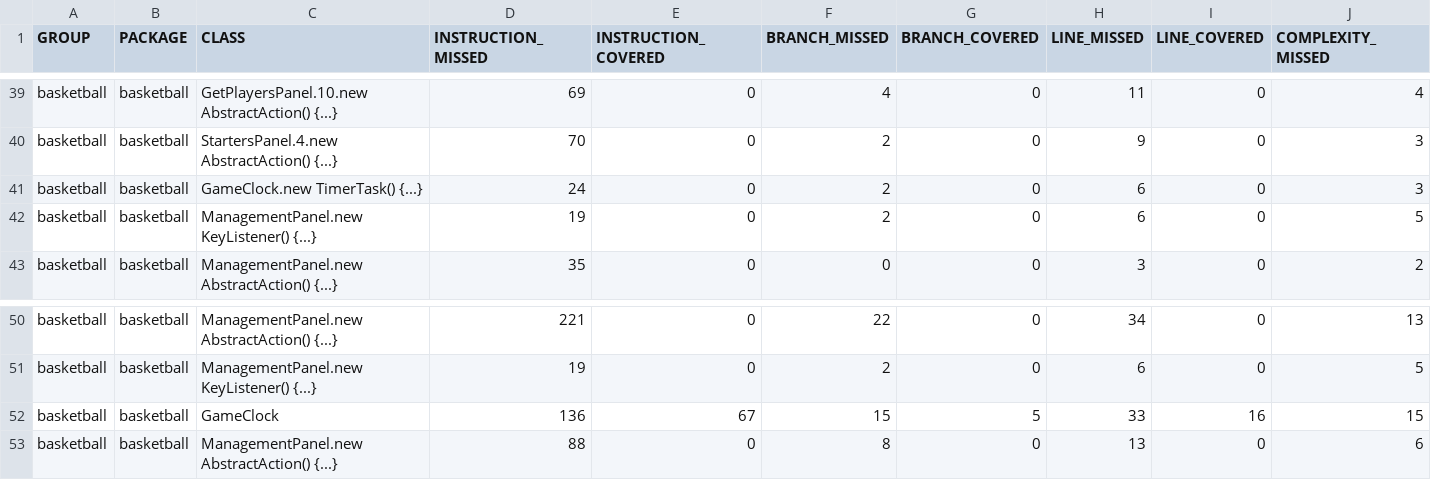
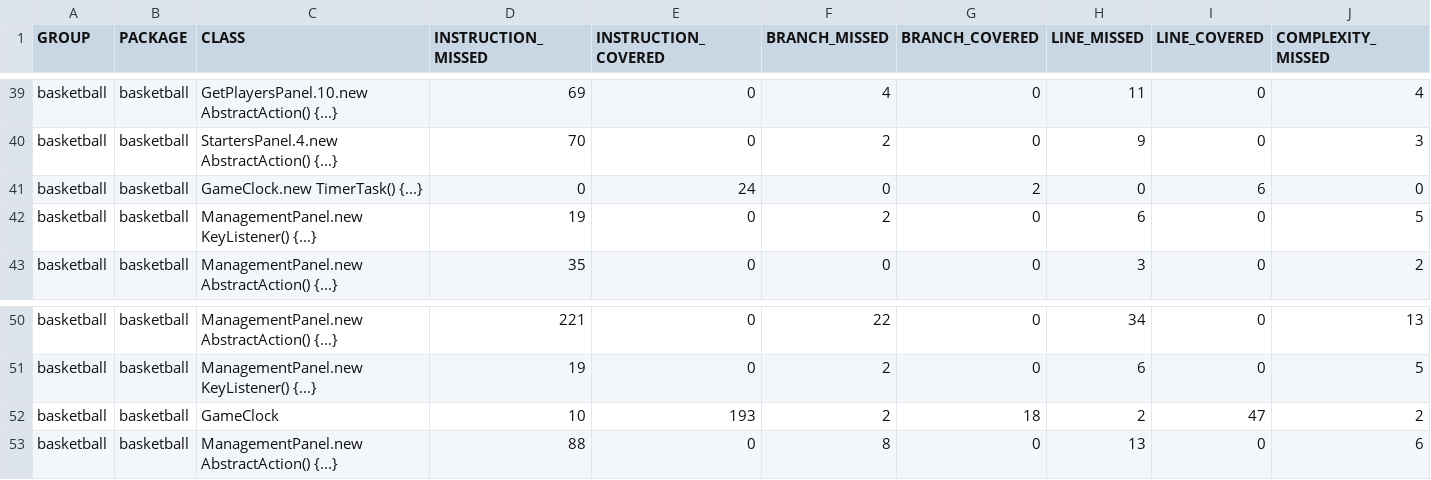
Before and after one commit to csun-comp587-s20/Basketball-Statistics-Tracking, a CSV file: target/site/jacoco/jacoco.csv, drawn as a sheet; only a part is shown, gaps mark what is left out; removed rows and columns are numbered as before the commit, all else as after; rows hold the shown columns only; the diff names each change by its address in the sheet, - before the commit and + after, or states it on an @@ line.

```diff
--- a/target/site/jacoco/jacoco.csv
+++ b/target/site/jacoco/jacoco.csv
-row 41: basketball | basketball | GameClock.new TimerTask() {...} | 24 | 0 | 2 | 0 | 6 | 0 | 3
+row 41: basketball | basketball | GameClock.new TimerTask() {...} | 0 | 24 | 0 | 2 | 0 | 6 | 0
-row 52: basketball | basketball | GameClock | 136 | 67 | 15 | 5 | 33 | 16 | 15
+row 52: basketball | basketball | GameClock | 10 | 193 | 2 | 18 | 2 | 47 | 2
```
Also changed, not shown: 48 other files.
